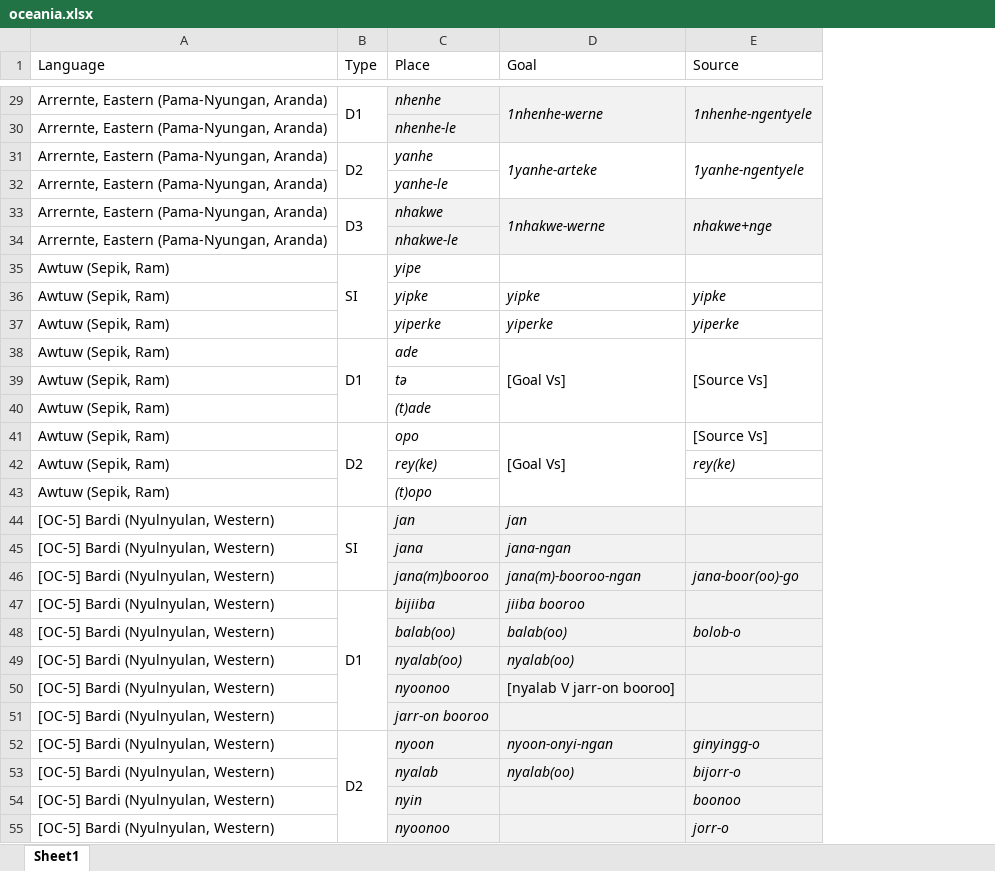
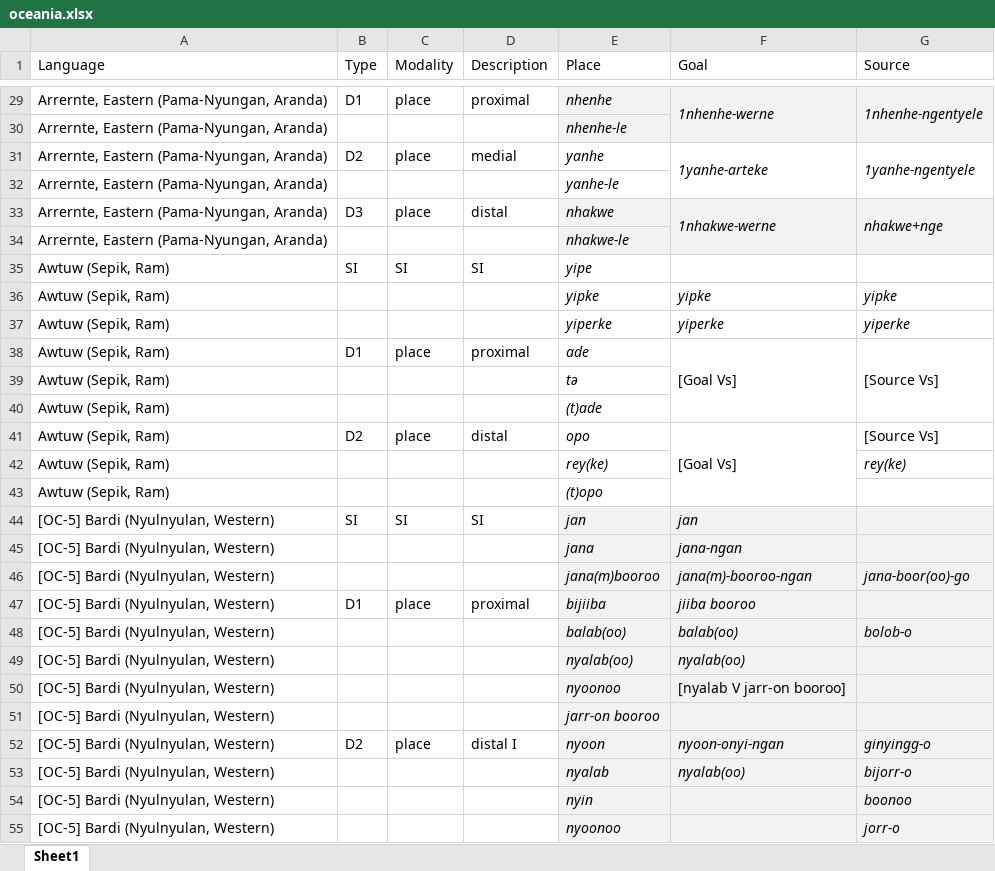
Before and after one commit to mahowak/deictic_adverbs, an Excel workbook: readable_data_tables/oceania.xlsx, sheet Sheet1, drawn as a sheet; only a part is shown, gaps mark what is left out; values as stored, in another font and other column widths than the file's, no borders; removed rows and columns are numbered as before the commit, all else as after; the diff covers the shown part only; the diff names each change by its address in the sheet, - before the commit and + after, or states it on an @@ line.

Commit message:
Add files via upload
some modifications:
1. there's a D4 category for  [OC-22] according to the notes of the Word document, but in the table it's missing. I added a row of NA to it to accommodate.
2. in [OC-39], I replaced the D3 in the table with D2 as it might be a typo.
3. in [OC-50], the description for D5 is missing, so I assume it's distal III.

```diff
--- a/readable_data_tables/oceania.xlsx (sheet Sheet1)
+++ b/readable_data_tables/oceania.xlsx (sheet Sheet1)
+column C (Modality), rows 29-52: place |  | place |  | place |  | SI |  |  | place |  |  | place |  |  | SI |  |  | place |  |  |  |  | place
+column D (Description), rows 29-52: proximal |  | medial |  | distal |  | SI |  |  | proximal |  |  | distal |  |  | SI |  |  | proximal |  |  |  |  | distal I
-B29:B30 merged
-B31:B32 merged
-B33:B34 merged
-B35:B37 merged
-B38:B40 merged
-B41:B43 merged
-B44:B46 merged
-B47:B51 merged
-B52:B59 merged
```
Also changed, not shown: 2 added rows, cell formats and merged cells elsewhere in this sheet.
